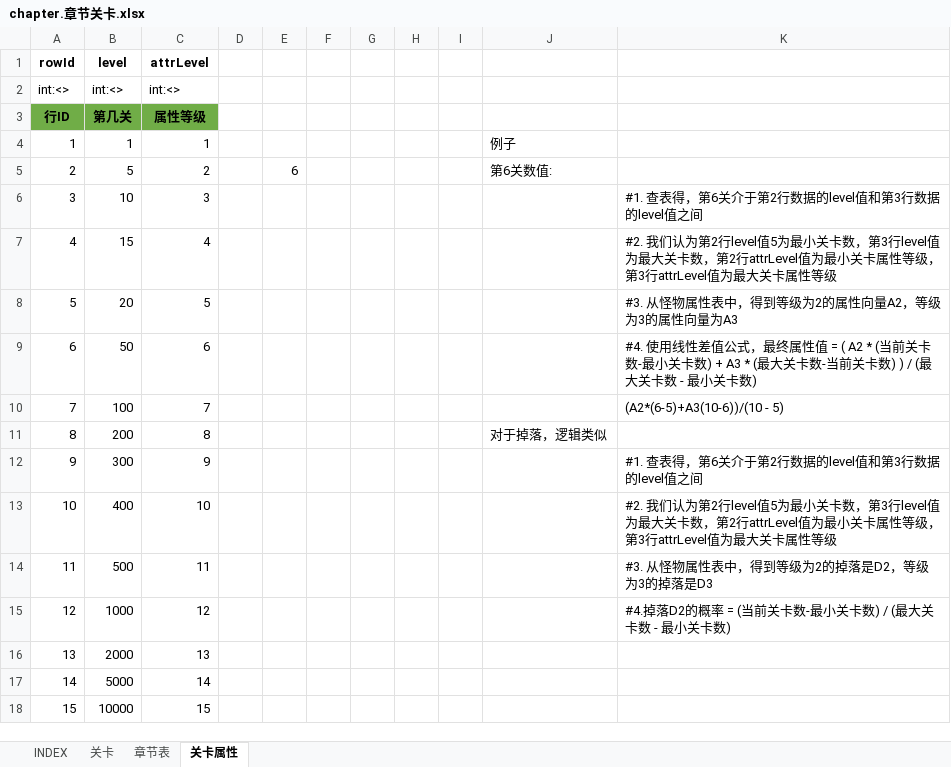
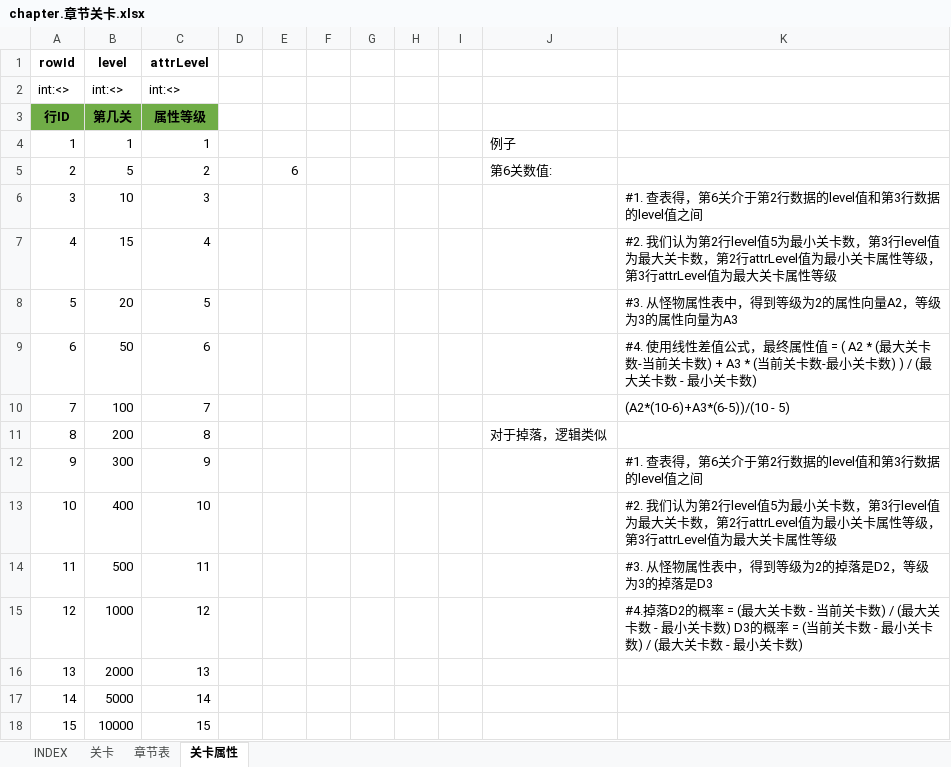
Before and after one commit to hataksumo/UIDesigner, an Excel workbook: Excel/chapter.章节关卡.xlsx, sheet 关卡属性, drawn as a sheet; values as stored, in another font and other column widths than the file's, no borders; the diff names each change by its address in the sheet, - before the commit and + after, or states it on an @@ line.

Commit message:
描述修改

```diff
--- a/Excel/chapter.章节关卡.xlsx (sheet 关卡属性)
+++ b/Excel/chapter.章节关卡.xlsx (sheet 关卡属性)
-K9: …( A2 * (当前关卡数-最小关卡数) + A3 * (最大关卡数-当前关卡数)…
+K9: …( A2 * (最大关卡数-当前关卡数) + A3 * (当前关卡数-最小关卡数)…
-K10: (A2*(6-5)+A3(10-6))/(10 - 5)
+K10: (A2*(10-6)+A3*(6-5))/(10 - 5)
-K15: …率 = (当前关卡数-最小关…
+K15: …率 = (最大关卡数 - 当前关卡数) / (最大关卡数 - 最小关卡数) D3的概率 = (当前关卡数 - 最小关…
```
